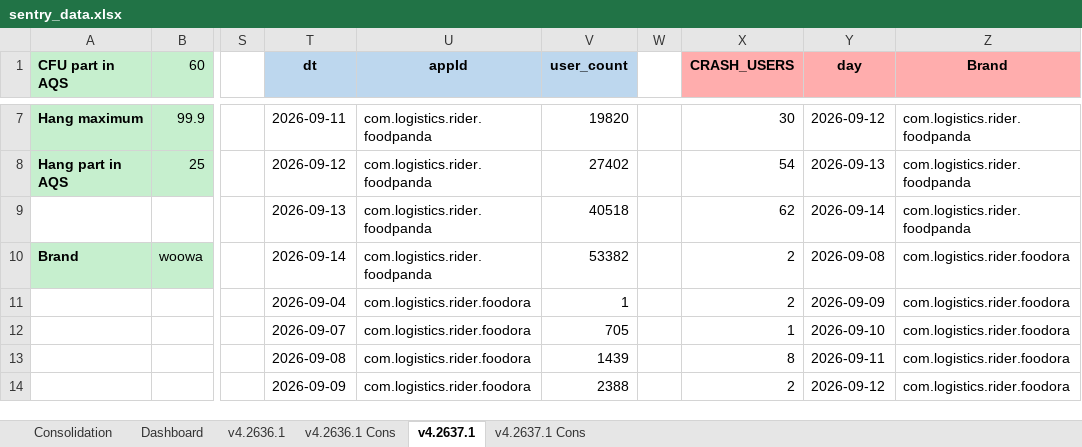
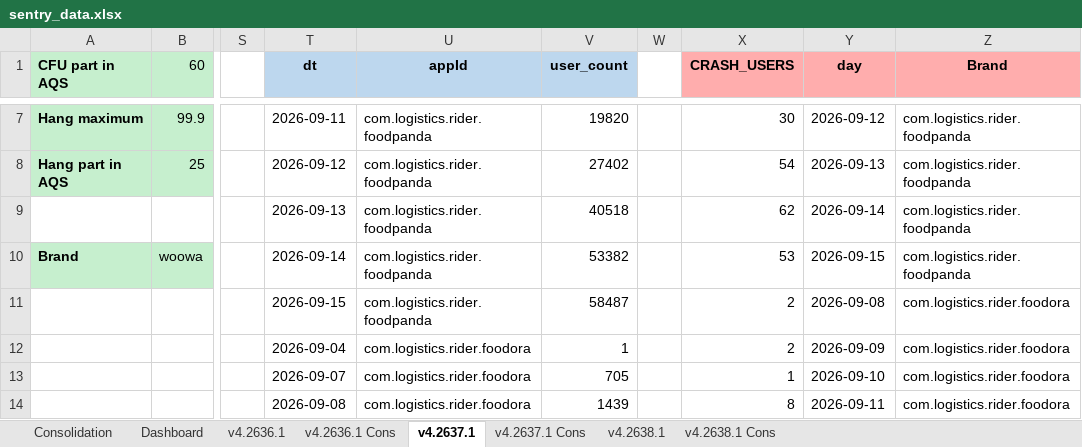
Before and after one commit to shilpa-bansal0401/rider-app-ios-reliability-dashboard, an Excel workbook: consolidation_report/sentry_data.xlsx, sheet v4.2637.1, drawn as a sheet; only a part is shown, gaps mark what is left out; values as stored, in another font and other column widths than the file's, no borders; the diff covers the shown part only; the diff names each change by its address in the sheet, - before the commit and + after, or states it on an @@ line.

```diff
--- a/consolidation_report/sentry_data.xlsx (sheet v4.2637.1)
+++ b/consolidation_report/sentry_data.xlsx (sheet v4.2637.1)
+sheet tab: v4.2638.1
+sheet tab: v4.2638.1 Cons
-X10 (CRASH_USERS): 2
+X10 (CRASH_USERS): 53
-Y10 (day): 2026-09-08
+Y10 (day): 2026-09-15
-Z10 (Brand): com.logistics.rider.foodora
+Z10 (Brand): com.logistics.rider.foodpanda
-T11 (dt): 2026-09-04
+T11 (dt): 2026-09-15
-U11 (appId): com.logistics.rider.foodora
+U11 (appId): com.logistics.rider.foodpanda
-V11 (user_count): 1
+V11 (user_count): 58487
-Y11 (day): 2026-09-09
+Y11 (day): 2026-09-08
-T12 (dt): 2026-09-07
+T12 (dt): 2026-09-04
-V12 (user_count): 705
+V12 (user_count): 1
-X12 (CRASH_USERS): 1
+X12 (CRASH_USERS): 2
-Y12 (day): 2026-09-10
+Y12 (day): 2026-09-09
-T13 (dt): 2026-09-08
+T13 (dt): 2026-09-07
-V13 (user_count): 1439
+V13 (user_count): 705
-X13 (CRASH_USERS): 8
+X13 (CRASH_USERS): 1
-Y13 (day): 2026-09-11
+Y13 (day): 2026-09-10
-T14 (dt): 2026-09-09
+T14 (dt): 2026-09-08
-V14 (user_count): 2388
+V14 (user_count): 1439
-X14 (CRASH_USERS): 2
+X14 (CRASH_USERS): 8
-Y14 (day): 2026-09-12
+Y14 (day): 2026-09-11
```
Also changed, not shown: 14 added rows, 4 removed rows and 194 edited cells elsewhere in this sheet, sheet Dashboard, sheet v4.2636.1, sheet Consolidation, hidden cells, 6 other files.
